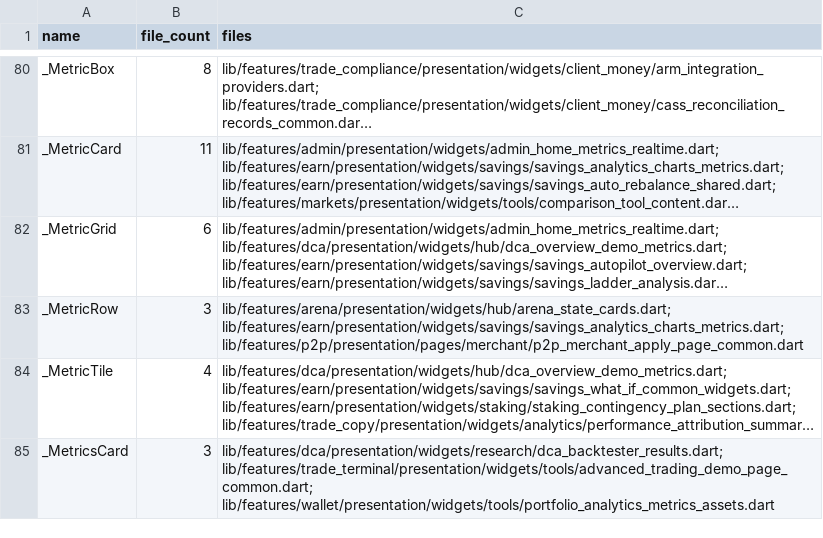
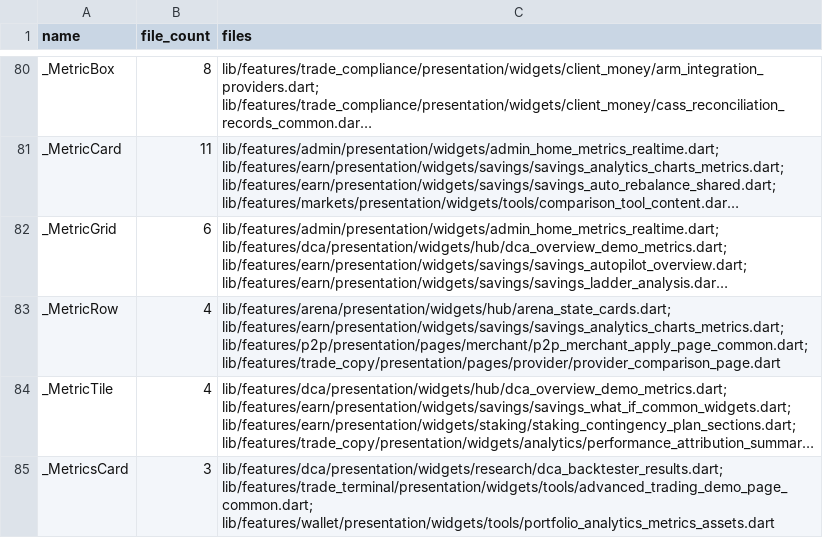
Before and after one commit to LonelyTraderBay/Tao-app-trad-figma-sang-fultter-bang-ui-ux-pro-max-truc-tiep-tu-code, a CSV file: docs/02_FLUTTER_MIGRATION/audits/VitTrade-Duplicate-Private-Widget-Audit.csv, drawn as a sheet; only a part is shown, gaps mark what is left out; long unchanged cells end in …; the diff names each change by its address in the sheet, - before the commit and + after, or states it on an @@ line.

```diff
--- a/docs/02_FLUTTER_MIGRATION/audits/VitTrade-Duplicate-Private-Widget-Audit.csv
+++ b/docs/02_FLUTTER_MIGRATION/audits/VitTrade-Duplicate-Private-Widget-Audit.csv
-B83 (file_count): 3
+B83 (file_count): 4
-C83 (files): lib/features/arena/presentation/widgets/hub/arena_state_cards.dart; lib/features/earn/presentation/widgets/savings/savings_analytics_charts_metrics.dart; lib/features/p2p/presentation/pages/merchant/p2p_merchant_apply_page_common.dart
+C83 (files): lib/features/arena/presentation/widgets/hub/arena_state_cards.dart; lib/features/earn/presentation/widgets/savings/savings_analytics_charts_metrics.dart; lib/features/p2p/presentation/pages/merchant/p2p_merchant_apply_page_common.dart; lib/features/trade_copy/presentation/pages/provider/provider_comparison_page.dart
```
Also changed, not shown: 4 other files.
